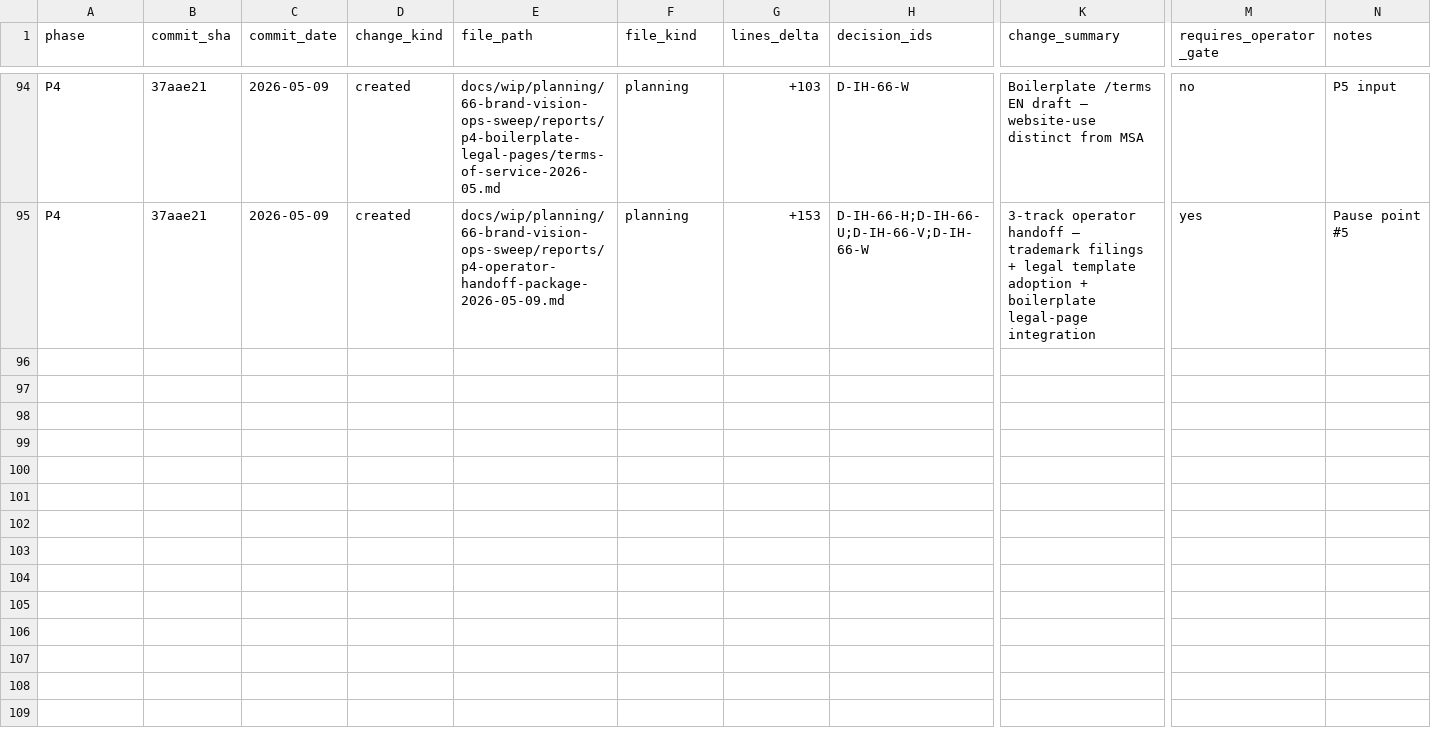
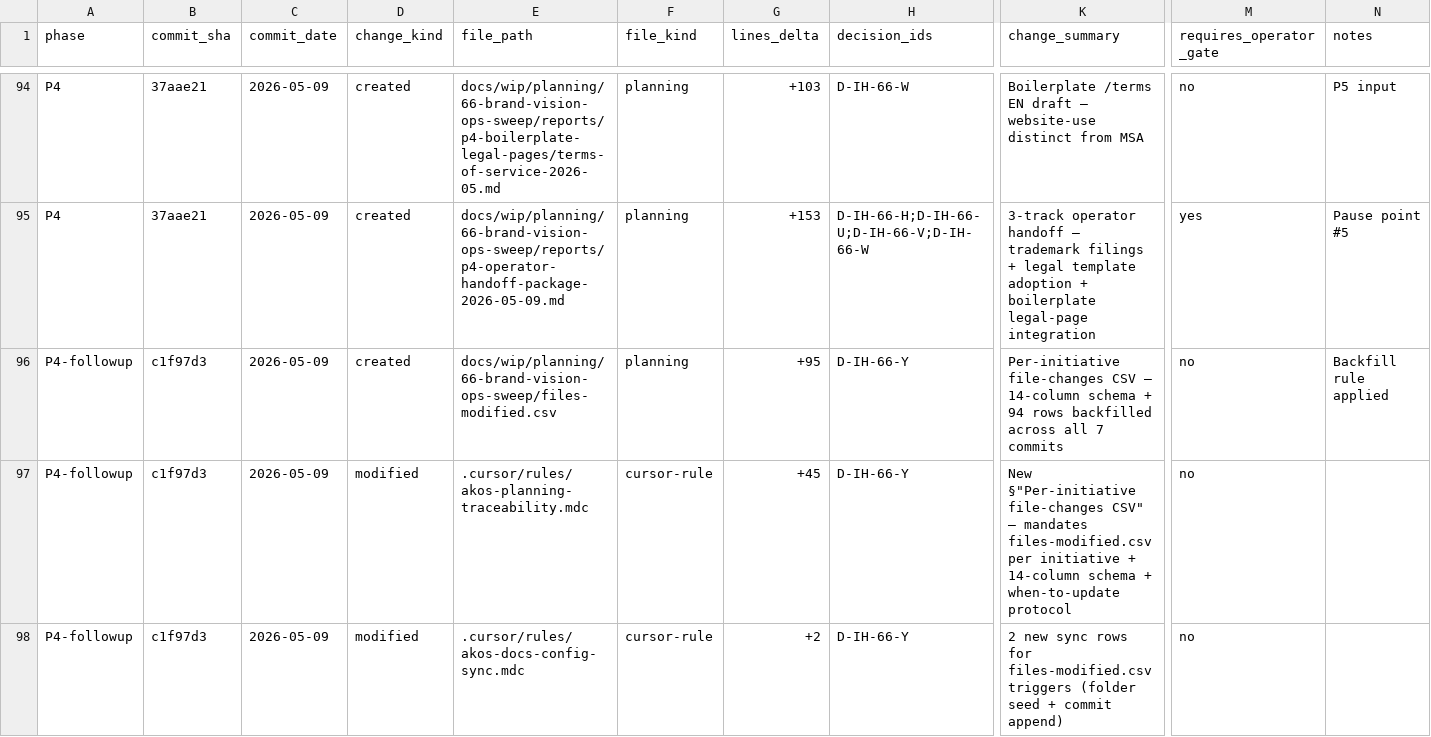
Before and after one commit to FraysaXII/openclaw-akos, a CSV file: docs/wip/planning/66-brand-vision-ops-sweep/files-modified.csv, drawn as a sheet; only a part is shown, gaps mark what is left out; rows hold the shown columns only; the diff covers the shown part only; the diff names each change by its address in the sheet, - before the commit and + after, or states it on an @@ line.

Commit message:
﻿I66 P5 increment 1: AKOS validator i18n-path coverage + files-modified.csv update
Pairs with boilerplate commit 1654ffd7 (SiteFooter trademark posture +
Spanish LSSI-CE legal disclosure + ES anglicism fix from framework to
marco metodologico).

AKOS-side changes:
- scripts/validate_brand_voice_register.py: MESSAGE_RELATIVE_PATHS
  extended to include i18n/messages.
- scripts/validate_brand_baseline_reality_drift.py: scan paths extended.
- scripts/validate_brand_jargon.py: SCANNED_SUBPATHS_BY_REPO boilerplate
  extended.
- tests/test_validate_brand_drift_gates.py: test_main_graceful_skip_on_
  empty made deterministic via monkeypatch.setattr DEFAULT_CONSUMER_ROOTS.

This path-coverage fix surfaced a pre-existing ES anglicism (framework
in services.whyHolistika.differentiators.internalFirst.description)
which is also fixed in the boilerplate commit.

files-modified.csv: 13 new rows (1 boilerplate commit + 4 sibling-repo
file rows + 4 AKOS script/test rows + 4 missed P4-followup rows).

Validators:
- validate_brand_voice_register PASS (3 message files scanned; up from
  0 since the path didn't match before).
- validate_brand_baseline_reality_drift PASS.
- 27/27 brand drift gate tests PASS.

CHANGELOG: P5 increment 1 entry.

P5 remaining deliverables: 5 manifesto rewrites, home flywheel SVG,
/services 6x3 matrix, /tech-lab rewrite, /vision new page, /how-we-work
new page, indigo/slate fix, boilerplate legal pages from P4 drafts,
cookie banner, drift-gate strict-mode promotion.

```diff
--- a/docs/wip/planning/66-brand-vision-ops-sweep/files-modified.csv
+++ b/docs/wip/planning/66-brand-vision-ops-sweep/files-modified.csv
+row 96: P4-followup | c1f97d3 | 2026-05-09 | created | docs/wip/planning/66-brand-vision-ops-sweep/files-modified.csv | planning | +95 | D-IH-66-Y | Per-initiative file-changes CSV — 14-column schema + 94 rows backfilled across all 7 commits | no | Backfill rule applied
+row 97: P4-followup | c1f97d3 | 2026-05-09 | modified | .cursor/rules/akos-planning-traceability.mdc | cursor-rule | +45 | D-IH-66-Y | New §"Per-initiative file-changes CSV" — mandates files-modified.csv per initiative + 14-column schema + when-to-update protocol | no
+row 98: P4-followup | c1f97d3 | 2026-05-09 | modified | .cursor/rules/akos-docs-config-sync.mdc | cursor-rule | +2 | D-IH-66-Y | 2 new sync rows for files-modified.csv triggers (folder seed + commit append) | no
```
Also changed, not shown: 9 added rows elsewhere in this file, 5 other files.
